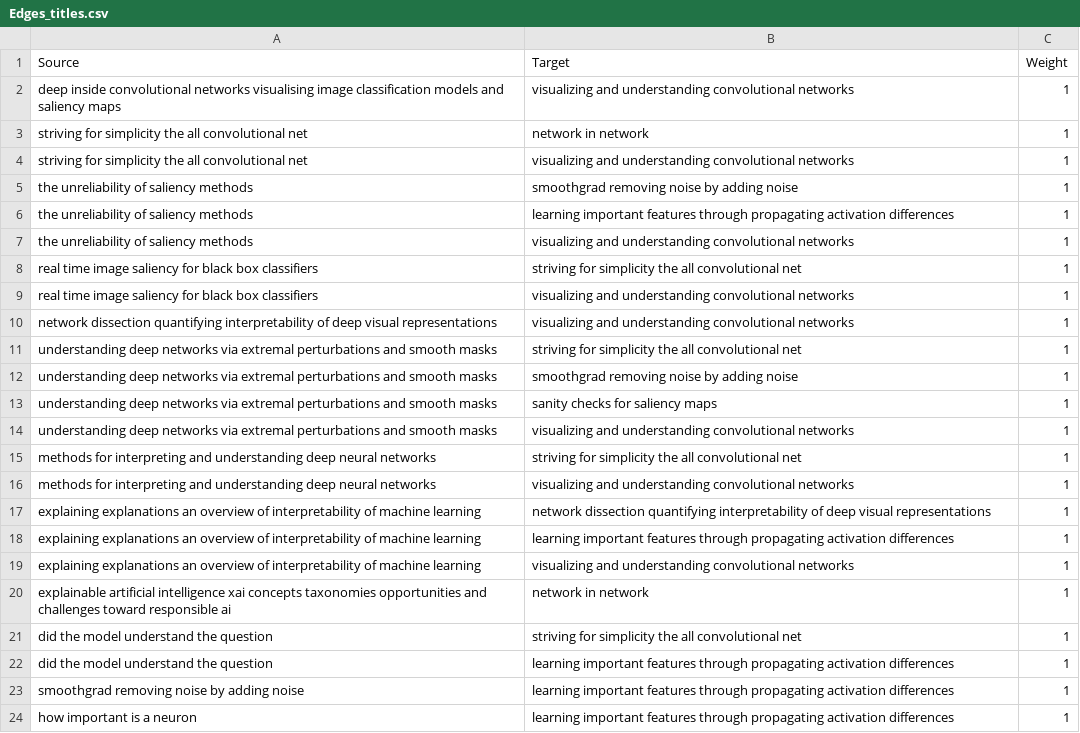
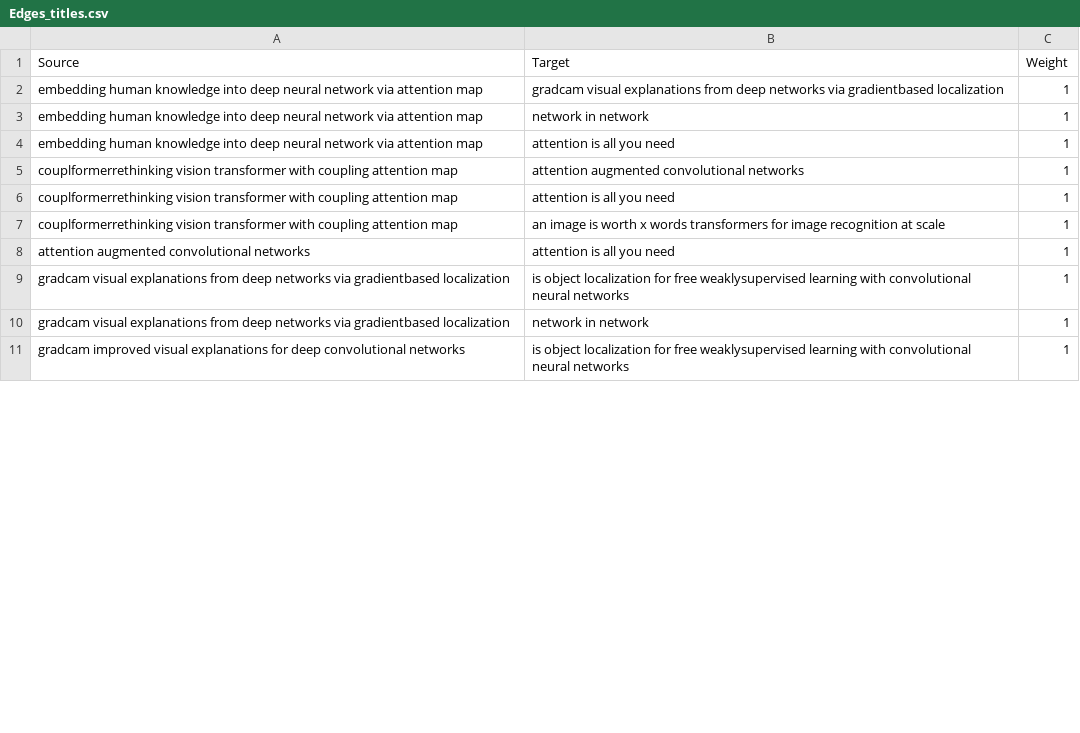
Before and after one commit to SubhadityaMukherjee/Local-Citation-Graph, a CSV file: gephi/Edges_titles.csv, drawn as a sheet; only a part is shown; the diff covers the shown part only.

```diff
--- a/gephi/Edges_titles.csv
+++ b/gephi/Edges_titles.csv
@@ -1,24 +1,11 @@
 Source	Target	Weight
-deep inside convolutional networks visualising image classification models and saliency maps	visualizing and understanding convolutional networks	1
-striving for simplicity the all convolutional net	network in network	1
-striving for simplicity the all convolutional net	visualizing and understanding convolutional networks	1
-the unreliability of saliency methods	smoothgrad removing noise by adding noise	1
-the unreliability of saliency methods	learning important features through propagating activation differences	1
-the unreliability of saliency methods	visualizing and understanding convolutional networks	1
-real time image saliency for black box classifiers	striving for simplicity the all convolutional net	1
-real time image saliency for black box classifiers	visualizing and understanding convolutional networks	1
-network dissection quantifying interpretability of deep visual representations	visualizing and understanding convolutional networks	1
-understanding deep networks via extremal perturbations and smooth masks	striving for simplicity the all convolutional net	1
-understanding deep networks via extremal perturbations and smooth masks	smoothgrad removing noise by adding noise	1
-understanding deep networks via extremal perturbations and smooth masks	sanity checks for saliency maps	1
-understanding deep networks via extremal perturbations and smooth masks	visualizing and understanding convolutional networks	1
-methods for interpreting and understanding deep neural networks	striving for simplicity the all convolutional net	1
-methods for interpreting and understanding deep neural networks	visualizing and understanding convolutional networks	1
-explaining explanations an overview of interpretability of machine learning	network dissection quantifying interpretability of deep visual representations	1
-explaining explanations an overview of interpretability of machine learning	learning important features through propagating activation differences	1
-explaining explanations an overview of interpretability of machine learning	visualizing and understanding convolutional networks	1
-explainable artificial intelligence xai concepts taxonomies opportunities and challenges toward responsible ai	network in network	1
-did the model understand the question	striving for simplicity the all convolutional net	1
-did the model understand the question	learning important features through propagating activation differences	1
-smoothgrad removing noise by adding noise	learning important features through propagating activation differences	1
-how important is a neuron	learning important features through propagating activation differences	1
+embedding human knowledge into deep neural network via attention map	gradcam visual explanations from deep networks via gradientbased localization	1
+embedding human knowledge into deep neural network via attention map	network in network	1
+embedding human knowledge into deep neural network via attention map	attention is all you need	1
+couplformerrethinking vision transformer with coupling attention map	attention augmented convolutional networks	1
+couplformerrethinking vision transformer with coupling attention map	attention is all you need	1
+couplformerrethinking vision transformer with coupling attention map	an image is worth x words transformers for image recognition at scale	1
+attention augmented convolutional networks	attention is all you need	1
+gradcam visual explanations from deep networks via gradientbased localization	is object localization for free weaklysupervised learning with convolutional neural networks	1
+gradcam visual explanations from deep networks via gradientbased localization	network in network	1
+gradcam improved visual explanations for deep convolutional networks	is object localization for free weaklysupervised learning with convolutional neural networks	1
```
Also changed, not shown: 23 removed rows and 22 edited cells elsewhere in this file, gephi/Nodes_titles.csv, 10 other files.
